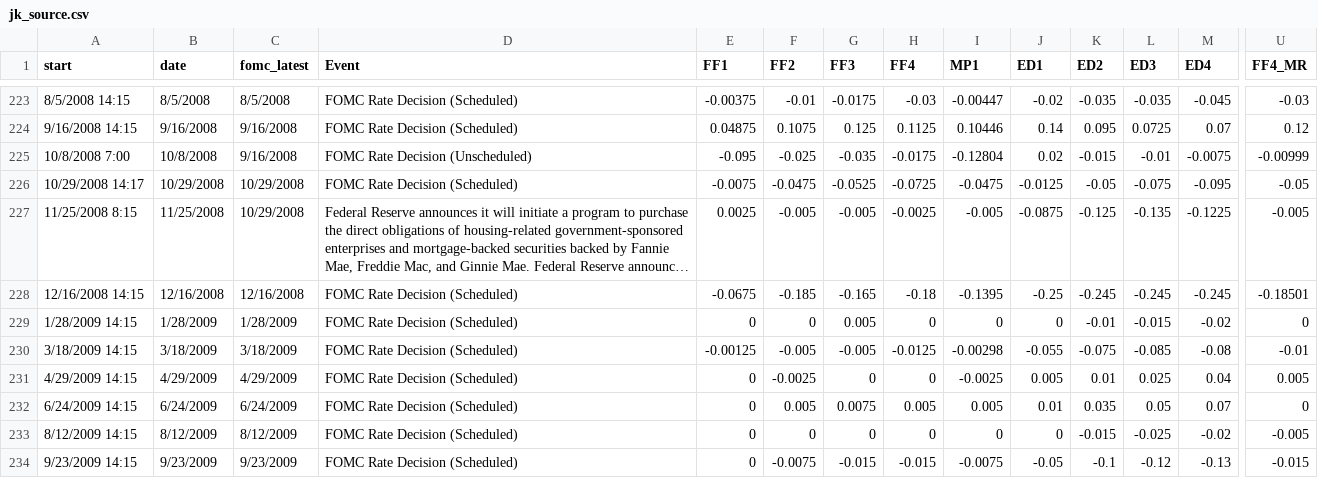
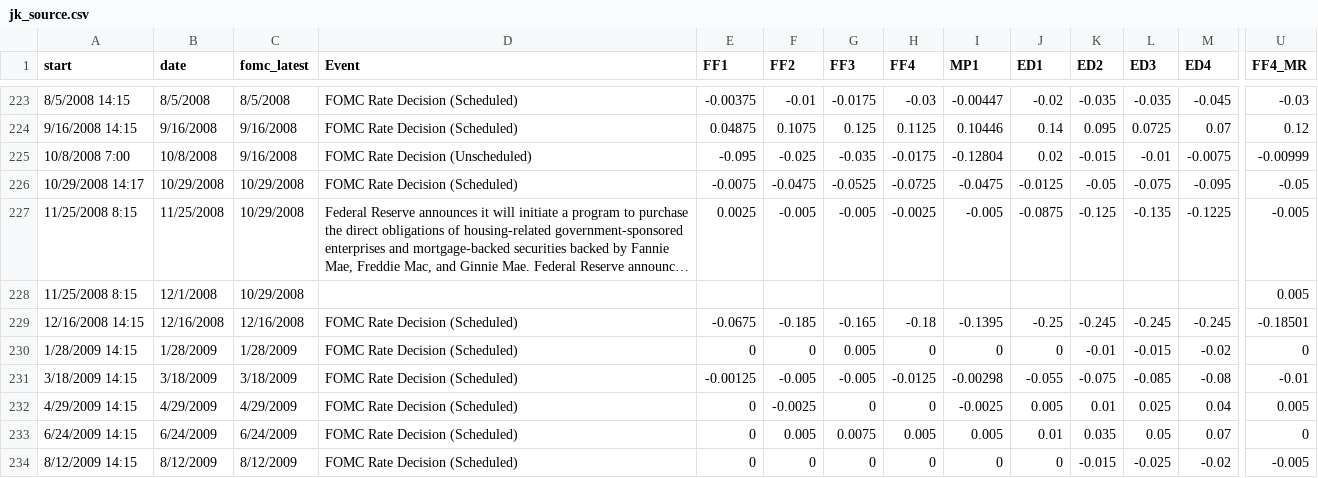
Before and after one commit to paulbousquet/GBMPSurprise, a CSV file: jk_source.csv, drawn as a sheet; only a part is shown, gaps mark what is left out; the shorter side is filled out with more unchanged rows; long unchanged cells end in …; rows hold the shown columns only; the diff names each change by its address in the sheet, - before the commit and + after, or states it on an @@ line.

Commit message:
Add files via upload

```diff
--- a/jk_source.csv
+++ b/jk_source.csv
+row 228: 11/25/2008 8:15 | 12/1/2008 | 10/29/2008 |  |  |  |  |  |  |  |  |  |  | 0.005
```
